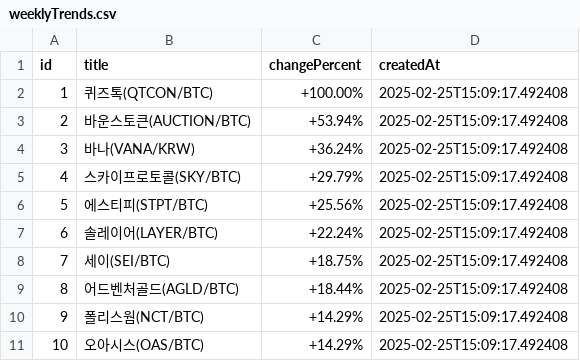
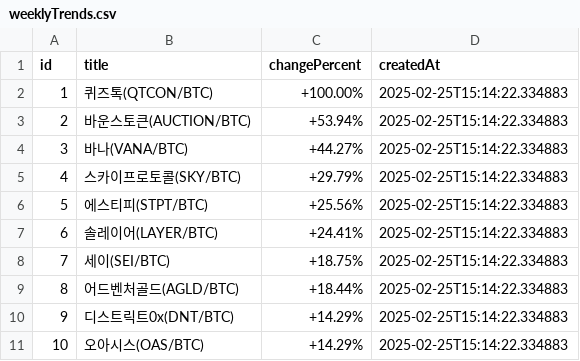
Before and after one commit to zzanggyu/Cryptocurrency-Mock-Trading-Platform-for-Beginner-Investors, a CSV file: crawler/csv/weeklyTrends.csv, drawn as a sheet.

```diff
--- a/crawler/csv/weeklyTrends.csv
+++ b/crawler/csv/weeklyTrends.csv
@@ -1,11 +1,11 @@
 id,title,changePercent,createdAt
-1,퀴즈톡(QTCON/BTC),+100.00%,2025-02-25T15:09:17.492408
-2,바운스토큰(AUCTION/BTC),+53.94%,2025-02-25T15:09:17.492408
-3,바나(VANA/KRW),+36.24%,2025-02-25T15:09:17.492408
-4,스카이프로토콜(SKY/BTC),+29.79%,2025-02-25T15:09:17.492408
-5,에스티피(STPT/BTC),+25.56%,2025-02-25T15:09:17.492408
-6,솔레이어(LAYER/BTC),+22.24%,2025-02-25T15:09:17.492408
-7,세이(SEI/BTC),+18.75%,2025-02-25T15:09:17.492408
-8,어드벤처골드(AGLD/BTC),+18.44%,2025-02-25T15:09:17.492408
-9,폴리스웜(NCT/BTC),+14.29%,2025-02-25T15:09:17.492408
-10,오아시스(OAS/BTC),+14.29%,2025-02-25T15:09:17.492408
+1,퀴즈톡(QTCON/BTC),+100.00%,2025-02-25T15:14:22.334883
+2,바운스토큰(AUCTION/BTC),+53.94%,2025-02-25T15:14:22.334883
+3,바나(VANA/BTC),+44.27%,2025-02-25T15:14:22.334883
+4,스카이프로토콜(SKY/BTC),+29.79%,2025-02-25T15:14:22.334883
+5,에스티피(STPT/BTC),+25.56%,2025-02-25T15:14:22.334883
+6,솔레이어(LAYER/BTC),+24.41%,2025-02-25T15:14:22.334883
+7,세이(SEI/BTC),+18.75%,2025-02-25T15:14:22.334883
+8,어드벤처골드(AGLD/BTC),+18.44%,2025-02-25T15:14:22.334883
+9,디스트릭트0x(DNT/BTC),+14.29%,2025-02-25T15:14:22.334883
+10,오아시스(OAS/BTC),+14.29%,2025-02-25T15:14:22.334883
```
Also changed, not shown: crawler/csv/assetInfo.csv, crawler/csv/buyingRank.csv, 2 other files.
